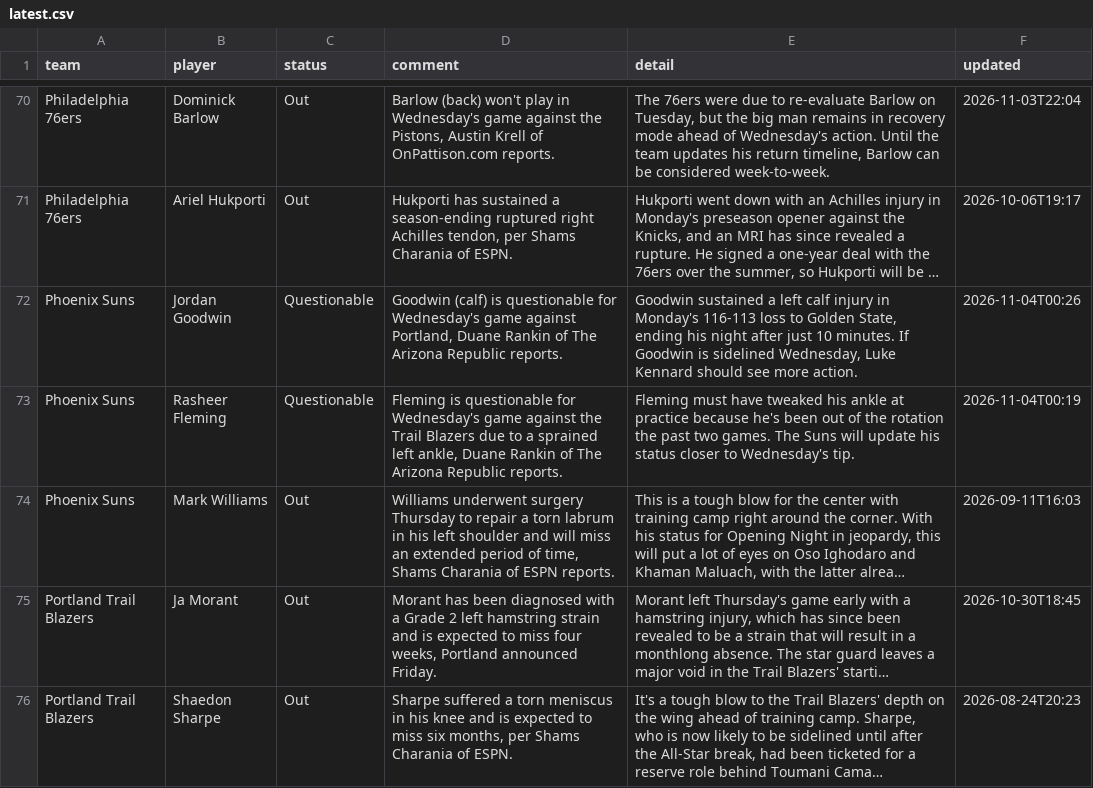
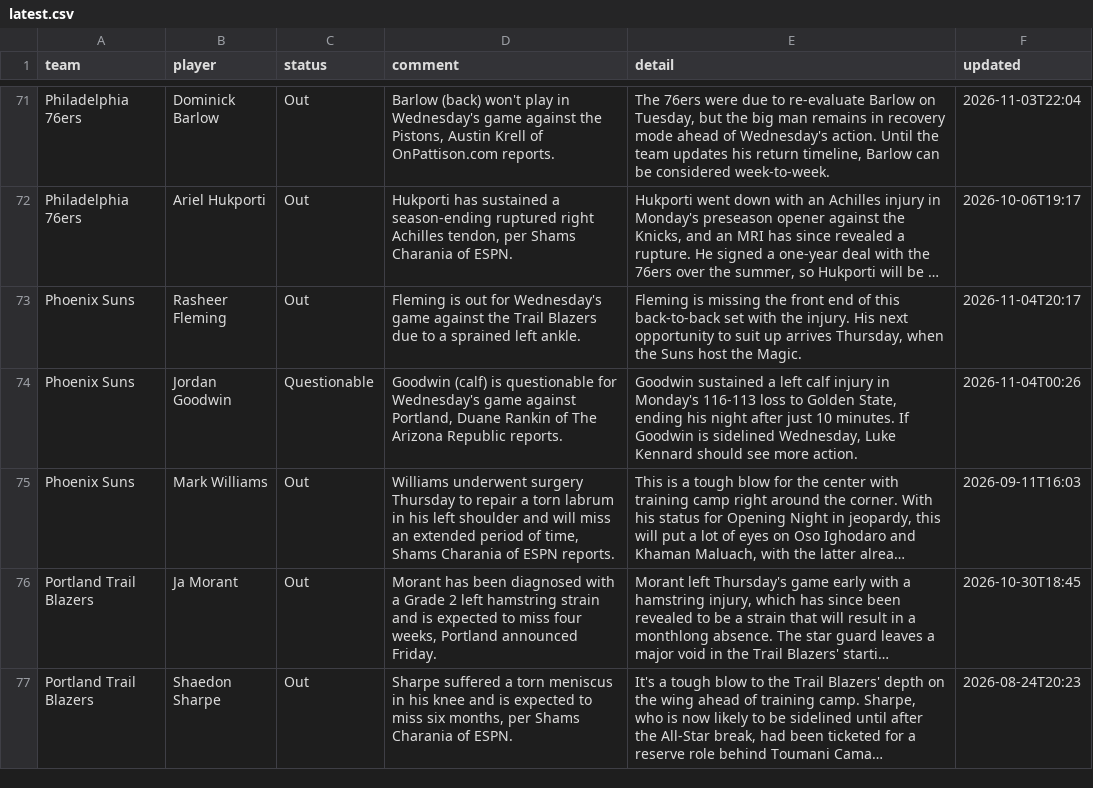
Before and after one commit to barrca12-rgb/NBA, a CSV file: injuries/latest.csv, drawn as a sheet; only a part is shown, gaps mark what is left out; long unchanged cells end in …; removed rows and columns are numbered as before the commit, all else as after; the diff covers the shown part only; the diff names each change by its address in the sheet, - before the commit and + after, or states it on an @@ line.

```diff
--- a/injuries/latest.csv
+++ b/injuries/latest.csv
+row 73: Phoenix Suns | Rasheer Fleming | Out | Fleming is out for Wednesday's game against the Trail Blazers due to a sprained left ankle. | Fleming is missing the front end of this back-to-back set with the injury. His next opportunity to suit up arrives Thursday, when the Suns host the Magic. | 2026-11-04T20:17
-row 73: Phoenix Suns | Rasheer Fleming | Questionable | Fleming is questionable for Wednesday's game against the Trail Blazers due to a sprained left ankle, Duane Rankin of The Arizona Republic reports. | Fleming must have tweaked his ankle at practice because he's been out of the rotation the past two games. The Suns will update his status closer to Wednesday's tip. | 2026-11-04T00:19
```
Also changed, not shown: 2 added rows and 2 removed rows elsewhere in this file, injuries/log.csv, lines/closing.csv, 3 other files.
